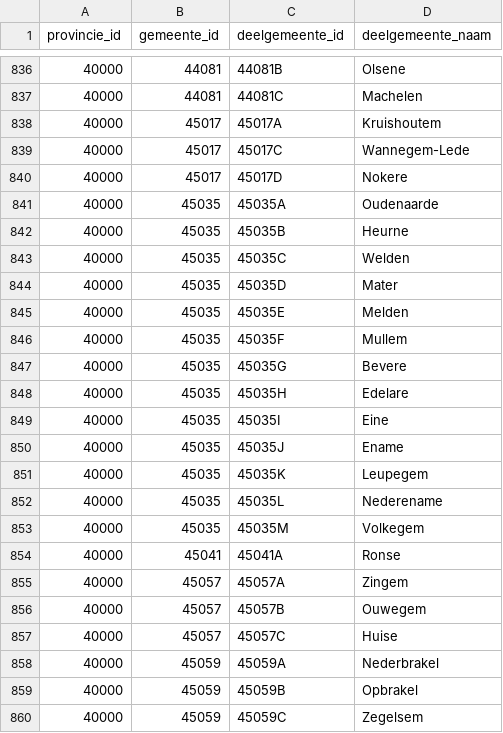
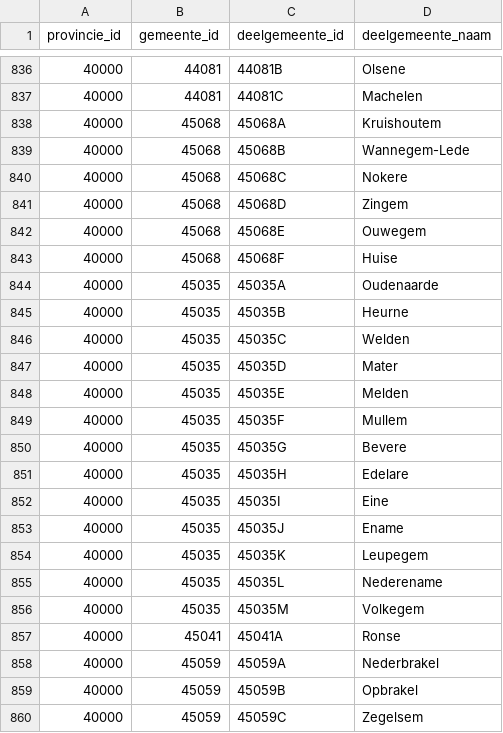
Before and after one commit to OnroerendErfgoed/deelgemeenten, a CSV file: data/csv/deelgemeenten.csv, drawn as a sheet; only a part is shown, gaps mark what is left out.

Commit message:
Fusie van Kruishoutem en Zingem

```diff
--- a/data/csv/deelgemeenten.csv
+++ b/data/csv/deelgemeenten.csv
@@ -837,5 +837,8 @@
 40000;44081;"44081C";"Machelen"
-40000;45017;"45017A";"Kruishoutem"
-40000;45017;"45017C";"Wannegem-Lede"
-40000;45017;"45017D";"Nokere"
+40000;45068;"45068A";"Kruishoutem"
+40000;45068;"45068B";"Wannegem-Lede"
+40000;45068;"45068C";"Nokere"
+40000;45068;"45068D";"Zingem"
+40000;45068;"45068E";"Ouwegem"
+40000;45068;"45068F";"Huise"
 40000;45035;"45035A";"Oudenaarde"
@@ -854,5 +857,2 @@
 40000;45041;"45041A";"Ronse"
-40000;45057;"45057A";"Zingem"
-40000;45057;"45057B";"Ouwegem"
-40000;45057;"45057C";"Huise"
 40000;45059;"45059A";"Nederbrakel"
```
Also changed, not shown: 1 other file.
